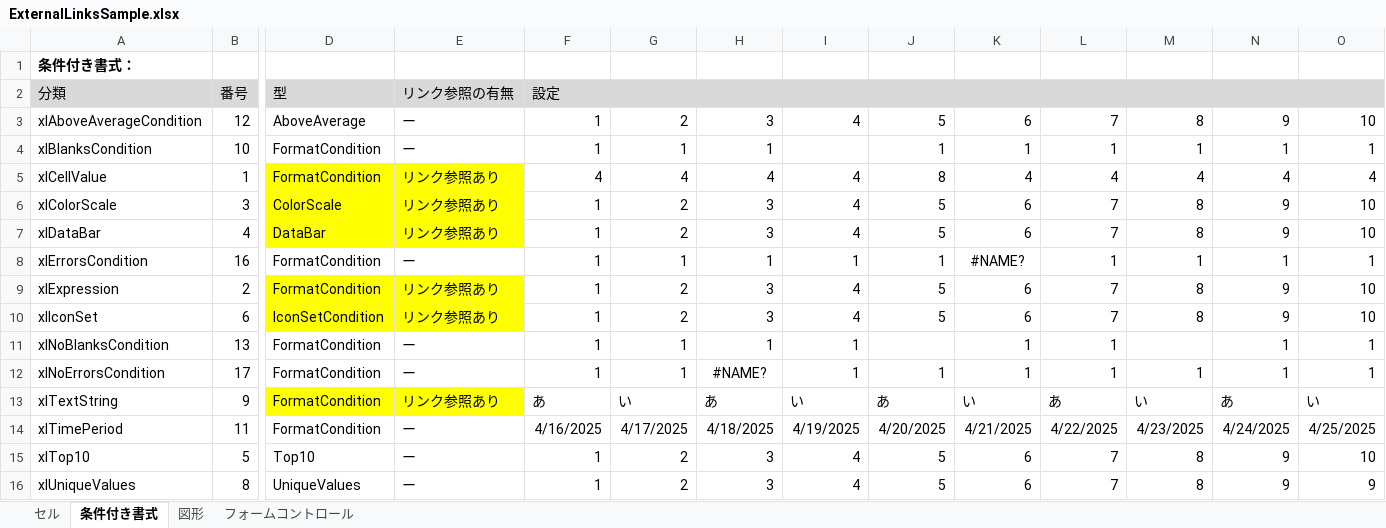
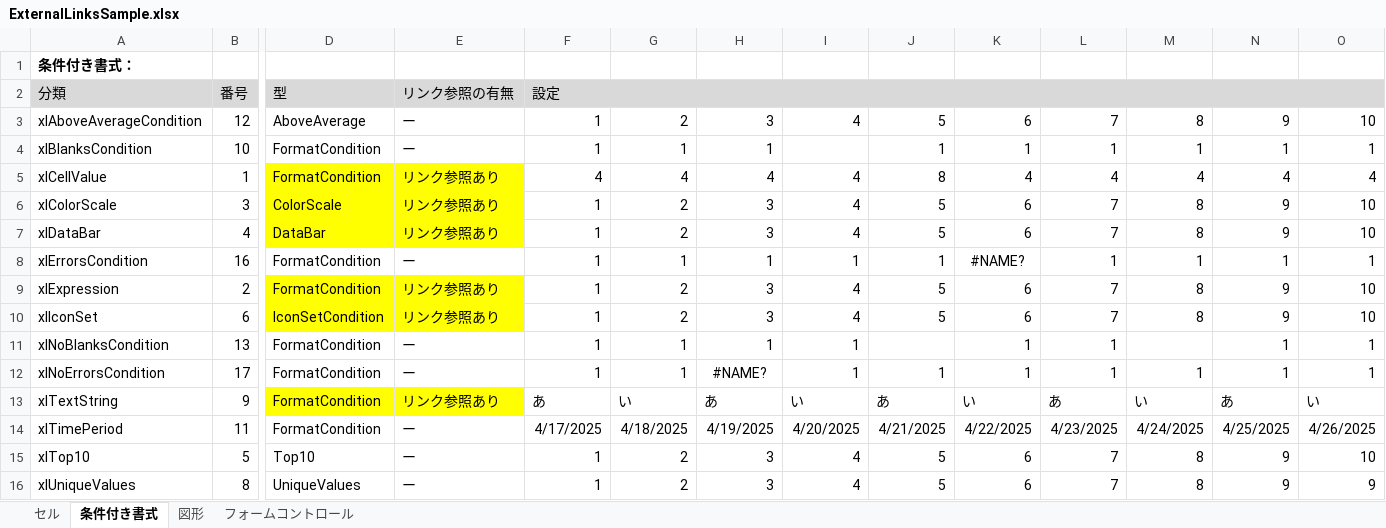
Before and after one commit to rie1234k/ExcelVBA_Tips, an Excel workbook: FindExternalLinksTool/ExternalLinksSample.xlsx, sheet 条件付き書式, drawn as a sheet; only a part is shown, gaps mark what is left out; values as stored, in another font and other column widths than the file's, no borders; conditional formats not drawn; the diff names each change by its address in the sheet, - before the commit and + after, or states it on an @@ line.

```diff
--- a/FindExternalLinksTool/ExternalLinksSample.xlsx (sheet 条件付き書式)
+++ b/FindExternalLinksTool/ExternalLinksSample.xlsx (sheet 条件付き書式)
-F14: 4/16/2025
+F14: 4/17/2025
-G14: 4/17/2025
+G14: 4/18/2025
-H14: 4/18/2025
+H14: 4/19/2025
-I14: 4/19/2025
+I14: 4/20/2025
-J14: 4/20/2025
+J14: 4/21/2025
-K14: 4/21/2025
+K14: 4/22/2025
-L14: 4/22/2025
+L14: 4/23/2025
-M14: 4/23/2025
+M14: 4/24/2025
-N14: 4/24/2025
+N14: 4/25/2025
-O14: 4/25/2025
+O14: 4/26/2025
```
Also changed, not shown: charts or pictures, FindExternalLinksTool/FindExternalLinksTool.xlsm, 1 other file.
